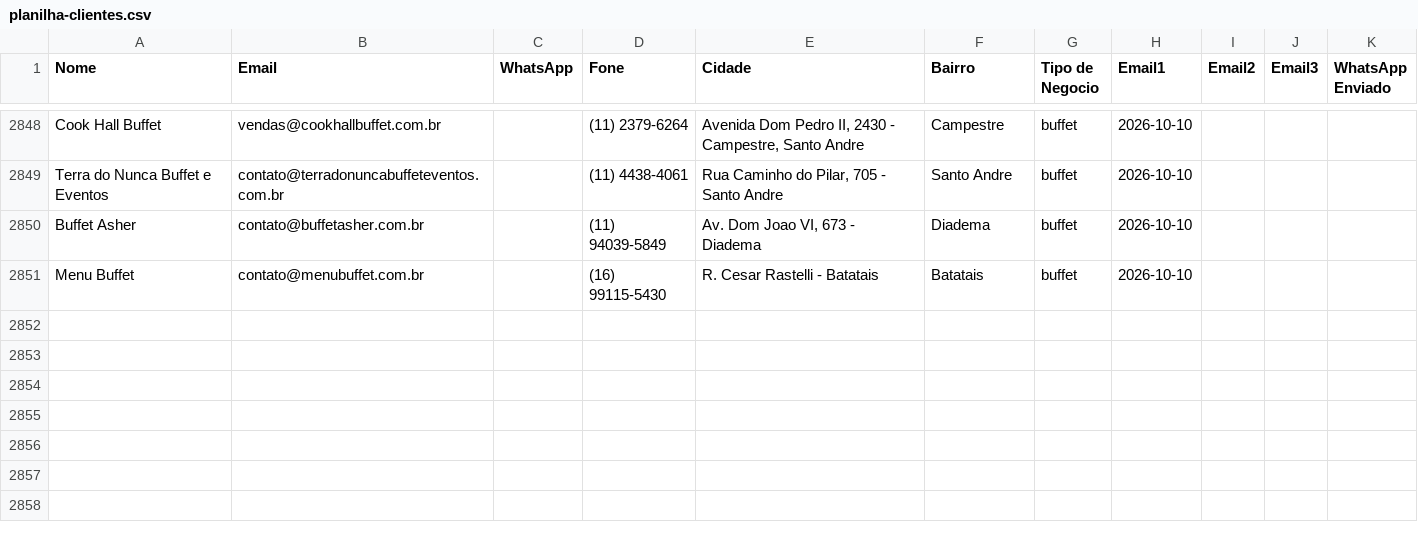
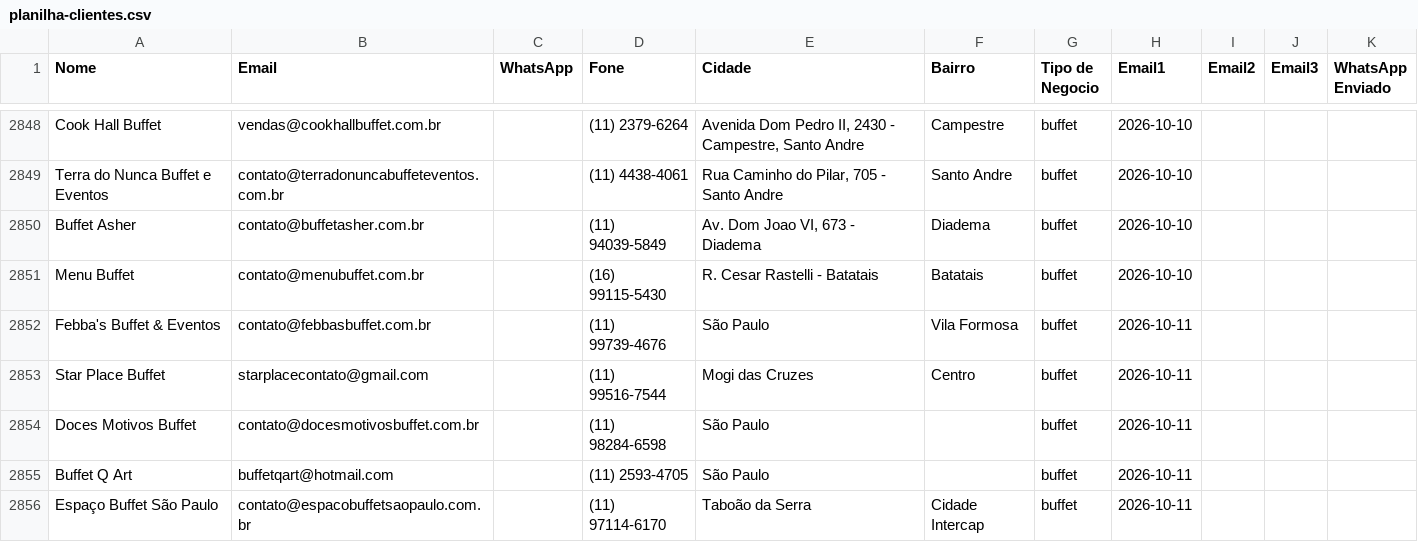
Before and after one commit to gustavorotatori-svg/Pindorama, a CSV file: planilha-clientes.csv, drawn as a sheet; only a part is shown, gaps mark what is left out.

```diff
--- a/planilha-clientes.csv
+++ b/planilha-clientes.csv
@@ -2851 +2851,6 @@ Buffet Asher;contato@buffetasher.com.br;;(11) 94039-5849;Av. Dom Joao VI, 673 -
 Menu Buffet;contato@menubuffet.com.br;;(16) 99115-5430;R. Cesar Rastelli - Batatais;Batatais;buffet;2026-10-10;;;
+Febba's Buffet & Eventos;contato@febbasbuffet.com.br;;(11) 99739-4676;São Paulo;Vila Formosa;buffet;2026-10-11;;;
+Star Place Buffet;starplacecontato@gmail.com;;(11) 99516-7544;Mogi das Cruzes;Centro;buffet;2026-10-11;;;
+Doces Motivos Buffet;contato@docesmotivosbuffet.com.br;;(11) 98284-6598;São Paulo;;buffet;2026-10-11;;;
+Buffet Q Art;buffetqart@hotmail.com;;(11) 2593-4705;São Paulo;;buffet;2026-10-11;;;
+Espaço Buffet São Paulo;contato@espacobuffetsaopaulo.com.br;;(11) 97114-6170;Taboão da Serra;Cidade Intercap;buffet;2026-10-11;;;
```
Also changed, not shown: 2 other files.
